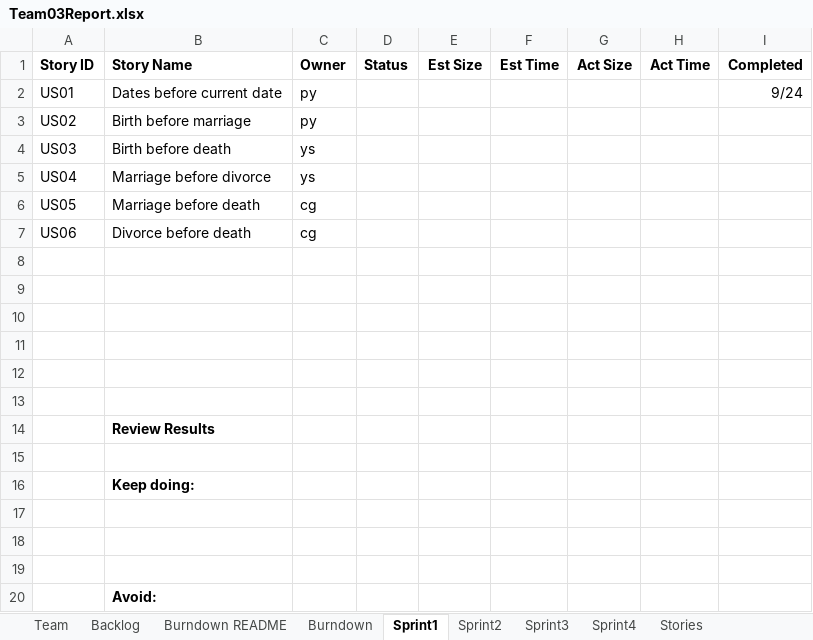
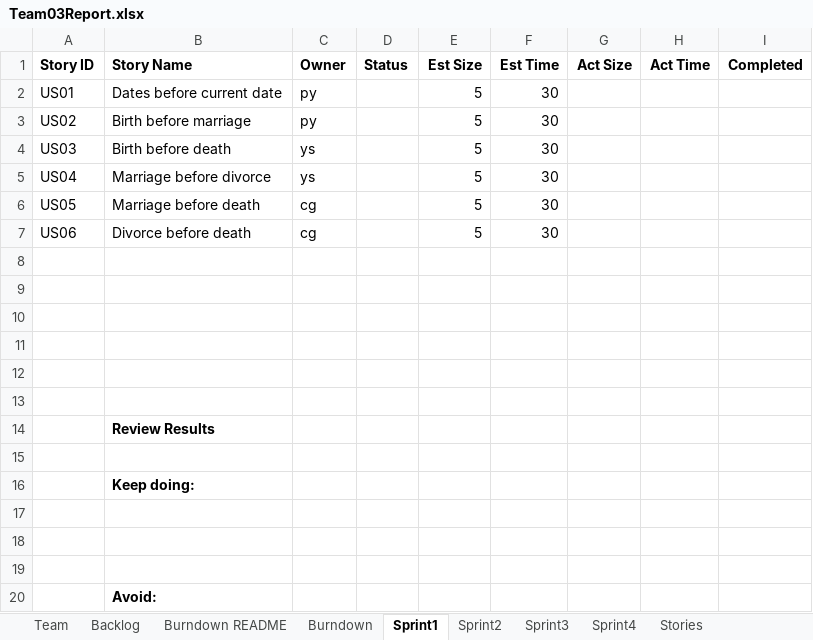
Before and after one commit to cavingada/cs555tm032023Fall, an Excel workbook: Team03Report.xlsx, sheet Sprint1, drawn as a sheet; values as stored, in another font and other column widths than the file's, no borders; the diff names each change by its address in the sheet, - before the commit and + after, or states it on an @@ line.

```diff
--- a/Team03Report.xlsx (sheet Sprint1)
+++ b/Team03Report.xlsx (sheet Sprint1)
-E2:E7 (Est Size): (empty)
+E2:E7 (Est Size): 5
-F2:F7 (Est Time): (empty)
+F2:F7 (Est Time): 30
-I2 (Completed): 9/24
+I2 (Completed): (empty)
```
Also changed, not shown: sheet Burndown README, sheet Team, sheet Burndown, sheet Backlog, charts or pictures, 1 other file.
